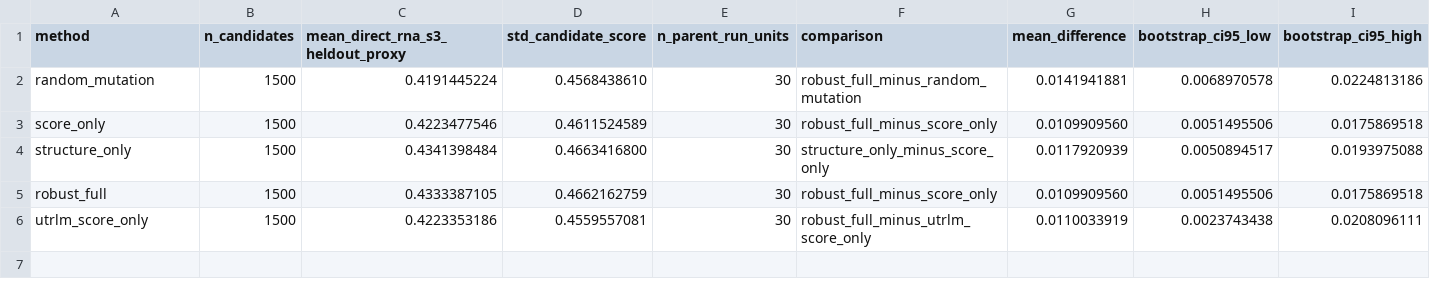
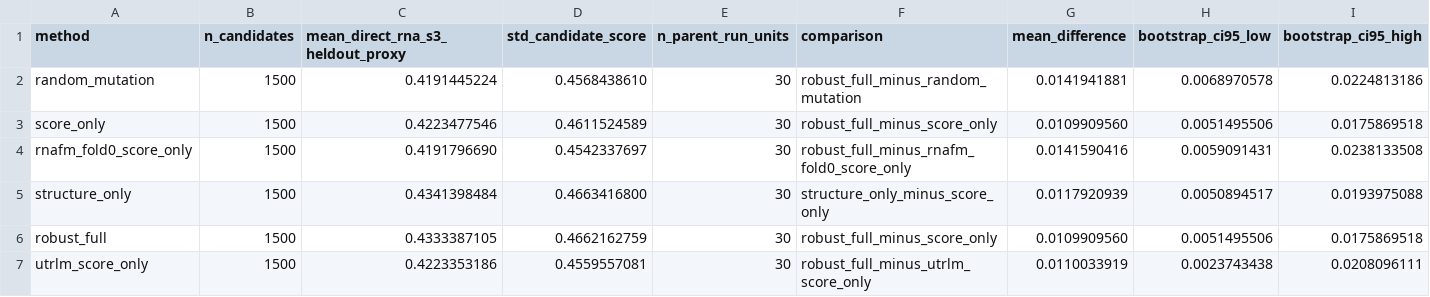
Before and after one commit to skyblue-ustc/StructIRES, a CSV file: paper/data/seeded_design_direct_rna_proxy.csv, drawn as a sheet; only a part is shown; rows hold the shown columns only; the diff names each change by its address in the sheet, - before the commit and + after, or states it on an @@ line.

Commit message:
feat: add RNAFM score-only design comparison

```diff
--- a/paper/data/seeded_design_direct_rna_proxy.csv
+++ b/paper/data/seeded_design_direct_rna_proxy.csv
+row 4: rnafm_fold0_score_only | 1500 | 0.4191796690 | 0.4542337697 | 30 | robust_full_minus_rnafm_fold0_score_only | 0.0141590416 | 0.0059091431 | 0.0238133508
```
Also changed, not shown: paper/data/seeded_design_results.csv, 7 other files.
